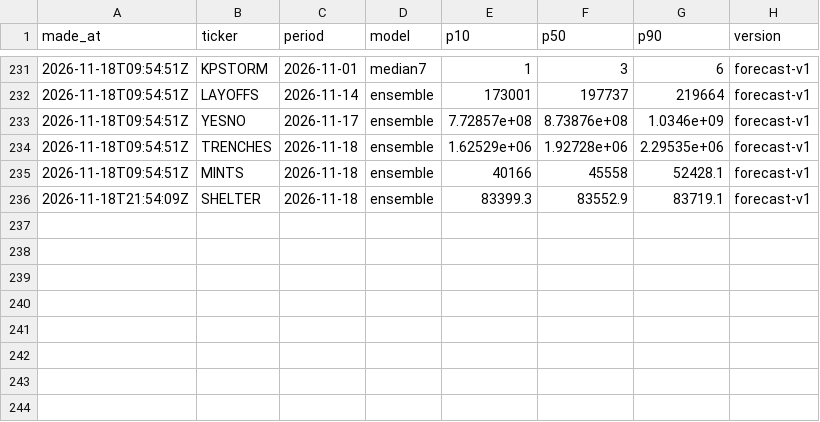
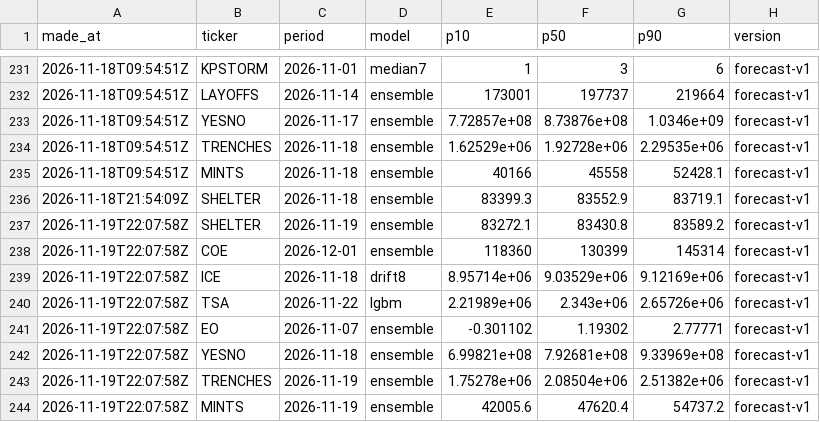
Before and after one commit to tickerzhq/tickerz-open, a CSV file: forecasts/log.csv, drawn as a sheet; only a part is shown, gaps mark what is left out.

```diff
--- a/forecasts/log.csv
+++ b/forecasts/log.csv
@@ -236 +236,9 @@ made_at,ticker,period,model,p10,p50,p90,version
 2026-11-18T21:54:09Z,SHELTER,2026-11-18,ensemble,83399.3,83552.9,83719.1,forecast-v1
+2026-11-19T22:07:58Z,SHELTER,2026-11-19,ensemble,83272.1,83430.8,83589.2,forecast-v1
+2026-11-19T22:07:58Z,COE,2026-12-01,ensemble,118360,130399,145314,forecast-v1
+2026-11-19T22:07:58Z,ICE,2026-11-18,drift8,8.95714e+06,9.03529e+06,9.12169e+06,forecast-v1
+2026-11-19T22:07:58Z,TSA,2026-11-22,lgbm,2.21989e+06,2.343e+06,2.65726e+06,forecast-v1
+2026-11-19T22:07:58Z,EO,2026-11-07,ensemble,-0.301102,1.19302,2.77771,forecast-v1
+2026-11-19T22:07:58Z,YESNO,2026-11-18,ensemble,6.99821e+08,7.92681e+08,9.33969e+08,forecast-v1
+2026-11-19T22:07:58Z,TRENCHES,2026-11-19,ensemble,1.75278e+06,2.08504e+06,2.51382e+06,forecast-v1
+2026-11-19T22:07:58Z,MINTS,2026-11-19,ensemble,42005.6,47620.4,54737.2,forecast-v1
```
Also changed, not shown: forecasts/selection.csv, forecasts/shadow-log.csv, 2 other files.
